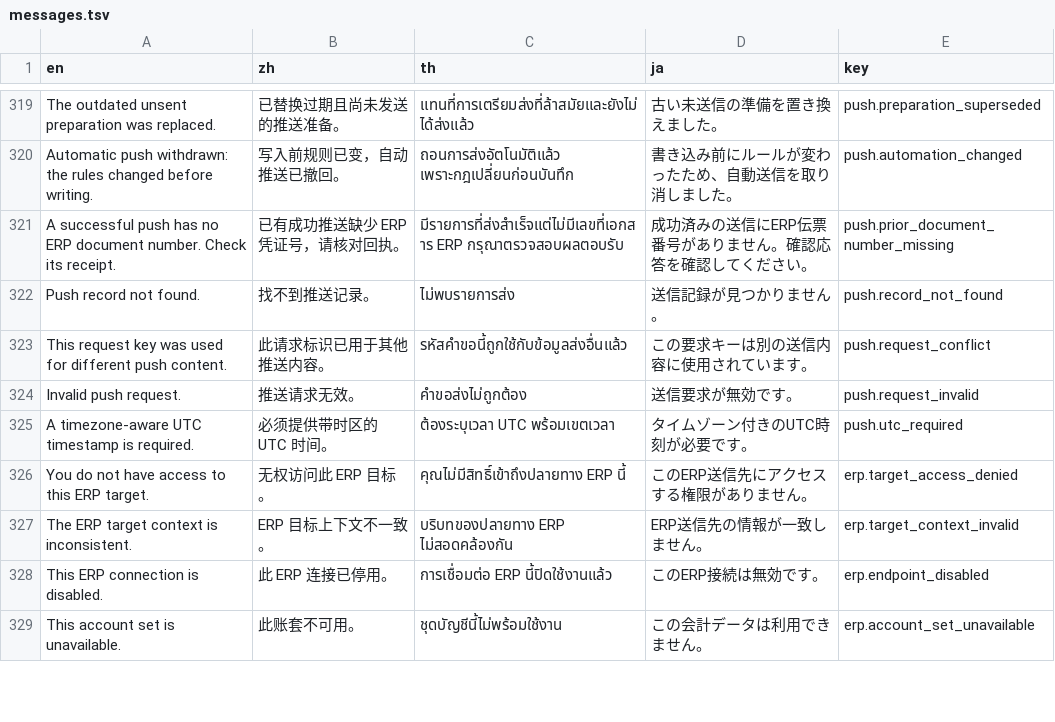
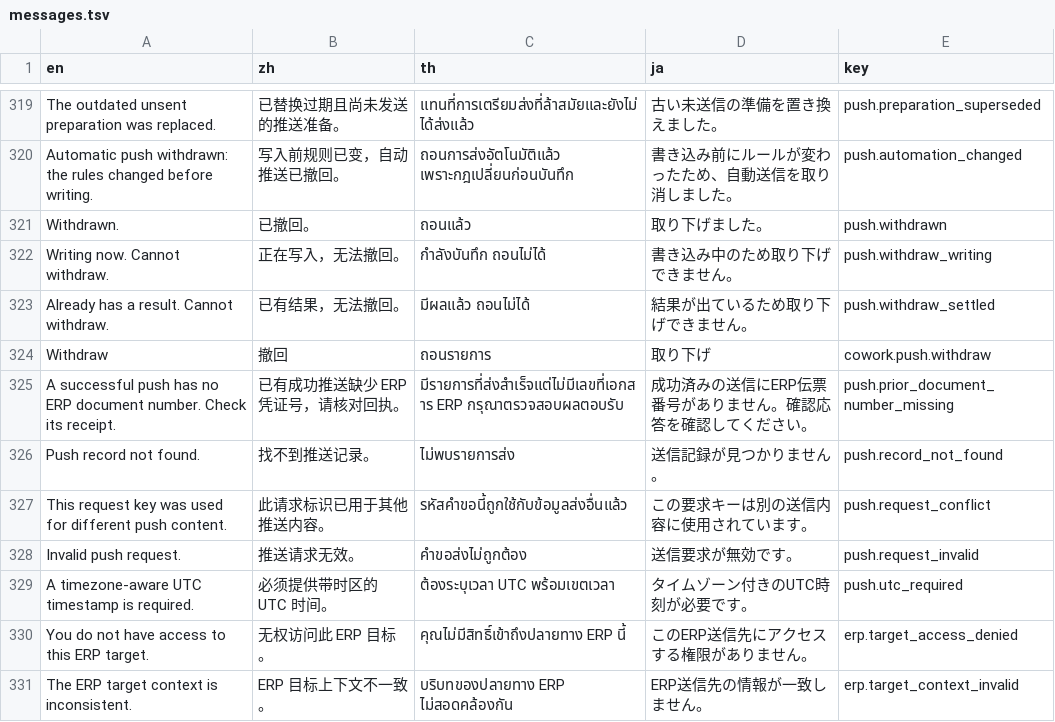
Before and after one commit to skin306152-star/pearnly, a TSV file: apps/pearnly_cowork/pearnly_cowork/i18n/messages.tsv, drawn as a sheet; only a part is shown, gaps mark what is left out; the shorter side is filled out with more unchanged rows.

```diff
--- a/apps/pearnly_cowork/pearnly_cowork/i18n/messages.tsv
+++ b/apps/pearnly_cowork/pearnly_cowork/i18n/messages.tsv
@@ -320,2 +320,6 @@ The outdated unsent preparation was replaced.	已替换过期且尚未发送的
 Automatic push withdrawn: the rules changed before writing.	写入前规则已变，自动推送已撤回。	ถอนการส่งอัตโนมัติแล้ว เพราะกฎเปลี่ยนก่อนบันทึก	書き込み前にルールが変わったため、自動送信を取り消しました。	push.automation_changed
+Withdrawn.	已撤回。	ถอนแล้ว	取り下げました。	push.withdrawn
+Writing now. Cannot withdraw.	正在写入，无法撤回。	กำลังบันทึก ถอนไม่ได้	書き込み中のため取り下げできません。	push.withdraw_writing
+Already has a result. Cannot withdraw.	已有结果，无法撤回。	มีผลแล้ว ถอนไม่ได้	結果が出ているため取り下げできません。	push.withdraw_settled
+Withdraw	撤回	ถอนรายการ	取り下げ	cowork.push.withdraw
 A successful push has no ERP document number. Check its receipt.	已有成功推送缺少 ERP 凭证号，请核对回执。	มีรายการที่ส่งสำเร็จแต่ไม่มีเลขที่เอกสาร ERP กรุณาตรวจสอบผลตอบรับ	成功済みの送信にERP伝票番号がありません。確認応答を確認してください。	push.prior_document_number_missing
```
Also changed, not shown: apps/pearnly_cowork/pearnly_cowork/translations/en.csv, apps/pearnly_cowork/pearnly_cowork/translations/ja.csv, 11 other files.
